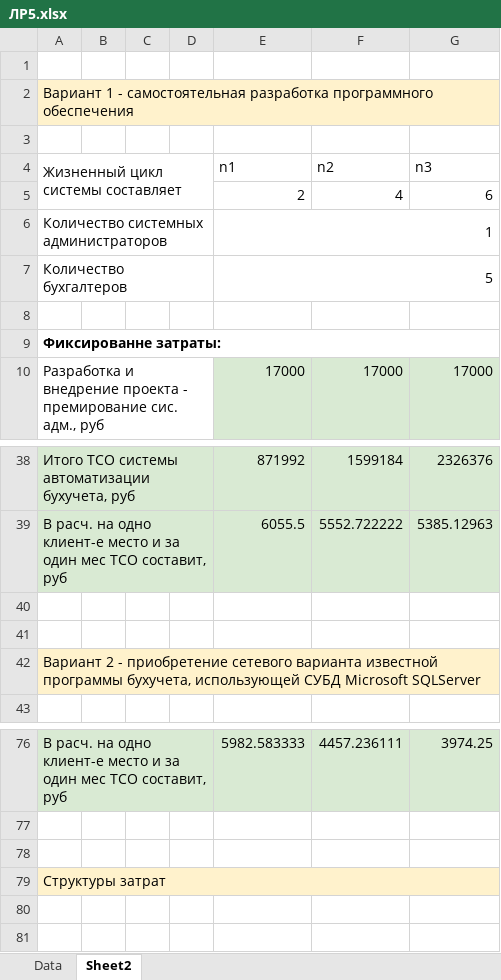
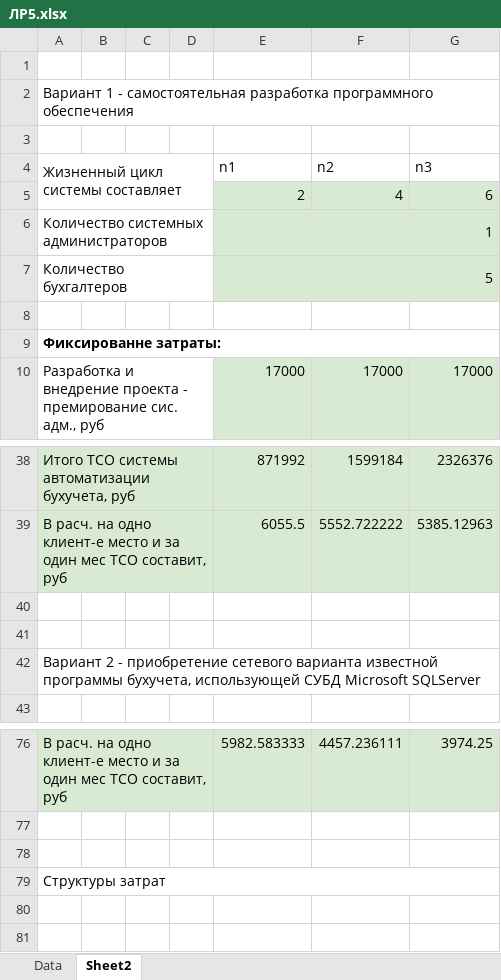
Before and after one commit to kariby/software-engineering-economics, an Excel workbook: ЛР5.xlsx, sheet Sheet2, drawn as a sheet; only a part is shown, gaps mark what is left out; values as stored, in another font and other column widths than the file's, no borders; charts and pictures not drawn; the diff names each change by its address in the sheet, - before the commit and + after, or states it on an @@ line.

```diff
--- a/ЛР5.xlsx (sheet Sheet2)
+++ b/ЛР5.xlsx (sheet Sheet2)
-A2 fill: #FFF2CC
+A2 fill: none
-E5:G5 fill: none
+E5:G5 fill: #D9EAD3
-E6:E7 fill: none
+E6:E7 fill: #D9EAD3
-A42 fill: #FFF2CC
+A42 fill: none
-A79 fill: #FFF2CC
+A79 fill: none
```
Also changed, not shown: sheet Data, charts or pictures.
